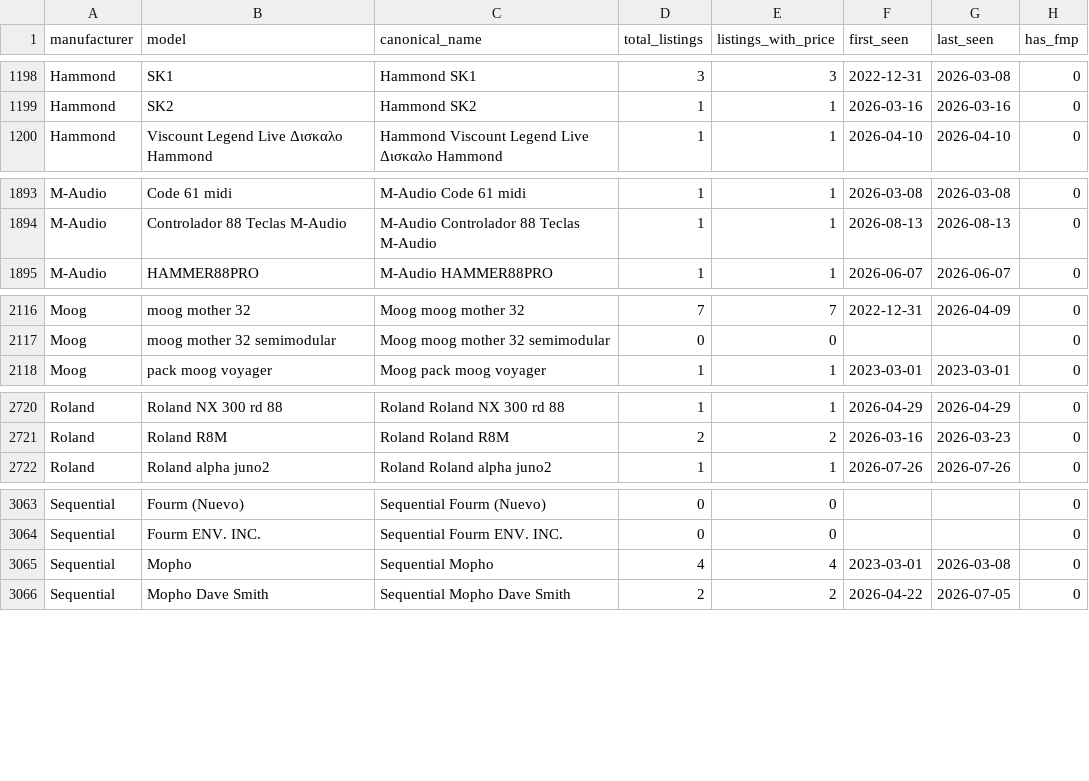
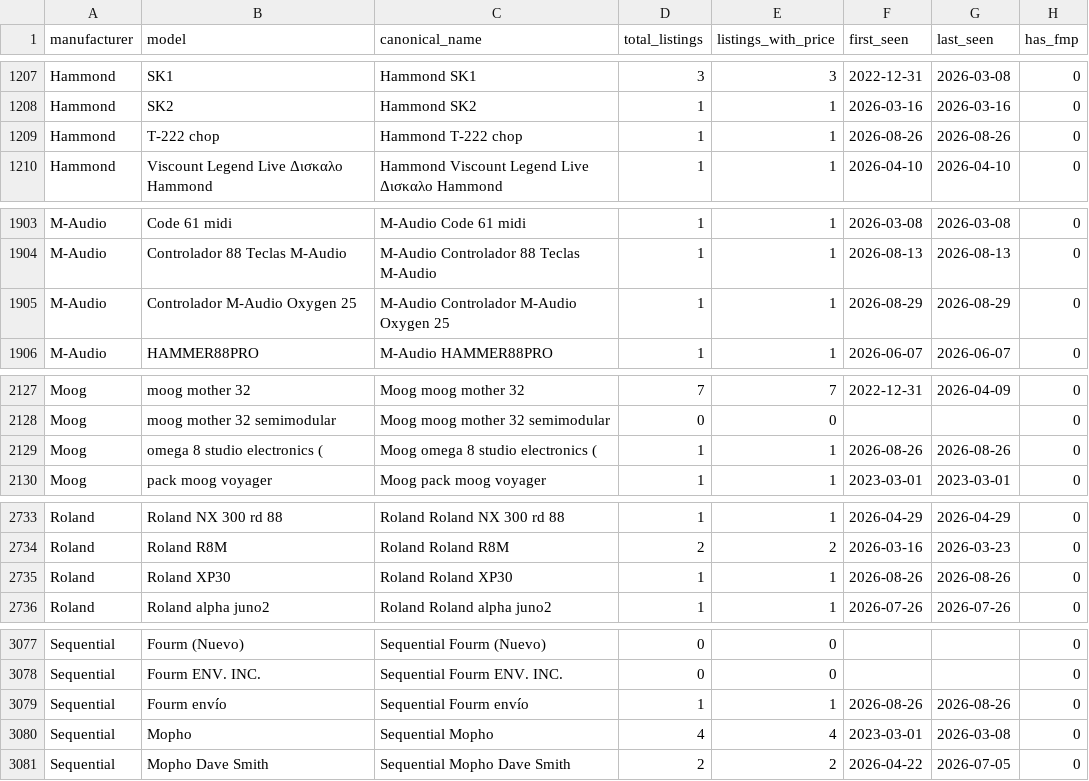
Before and after one commit to albertjimrod/eusynth-market-data, a CSV file: data/products.csv, drawn as a sheet; only a part is shown, gaps mark what is left out; the diff covers the shown part only.

```diff
--- a/data/products.csv
+++ b/data/products.csv
@@ -1199,2 +1208,3 @@ Hammond,SK1,Hammond SK1,3,3,2022-12-31,2026-03-08,0
 Hammond,SK2,Hammond SK2,1,1,2026-03-16,2026-03-16,0
+Hammond,T-222 chop,Hammond T-222 chop,1,1,2026-08-26,2026-08-26,0
 Hammond,Viscount Legend Live Δισκαλο Hammond,Hammond Viscount Legend Live Δισκαλο Hammond,1,1,2026-04-10,2026-04-10,0
@@ -1894,2 +1904,3 @@ M-Audio,Code 61 midi,M-Audio Code 61 midi,1,1,2026-03-08,2026-03-08,0
 M-Audio,Controlador 88 Teclas M-Audio,M-Audio Controlador 88 Teclas M-Audio,1,1,2026-08-13,2026-08-13,0
+M-Audio,Controlador M-Audio Oxygen 25,M-Audio Controlador M-Audio Oxygen 25,1,1,2026-08-29,2026-08-29,0
 M-Audio,HAMMER88PRO,M-Audio HAMMER88PRO,1,1,2026-06-07,2026-06-07,0
@@ -2117,2 +2128,3 @@ Moog,moog mother 32,Moog moog mother 32,7,7,2022-12-31,2026-04-09,0
 Moog,moog mother 32 semimodular,Moog moog mother 32 semimodular,0,0,,,0
+Moog,omega 8 studio electronics (,Moog omega 8 studio electronics (,1,1,2026-08-26,2026-08-26,0
 Moog,pack moog voyager,Moog pack moog voyager,1,1,2023-03-01,2023-03-01,0
@@ -2721,2 +2734,3 @@ Roland,Roland NX 300 rd 88,Roland Roland NX 300 rd 88,1,1,2026-04-29,2026-04-29,
 Roland,Roland R8M,Roland Roland R8M,2,2,2026-03-16,2026-03-23,0
+Roland,Roland XP30,Roland Roland XP30,1,1,2026-08-26,2026-08-26,0
 Roland,Roland alpha juno2,Roland Roland alpha juno2,1,1,2026-07-26,2026-07-26,0
@@ -3064,2 +3078,3 @@ Sequential,Fourm (Nuevo),Sequential Fourm (Nuevo),0,0,,,0
 Sequential,Fourm ENV. INC.,Sequential Fourm ENV. INC.,0,0,,,0
+Sequential,Fourm envío,Sequential Fourm envío,1,1,2026-08-26,2026-08-26,0
 Sequential,Mopho,Sequential Mopho,4,4,2023-03-01,2026-03-08,0
```
Also changed, not shown: 14 added rows and 52 edited cells elsewhere in this file, data/fair_prices.csv, data/monthly_market_stats.csv.
